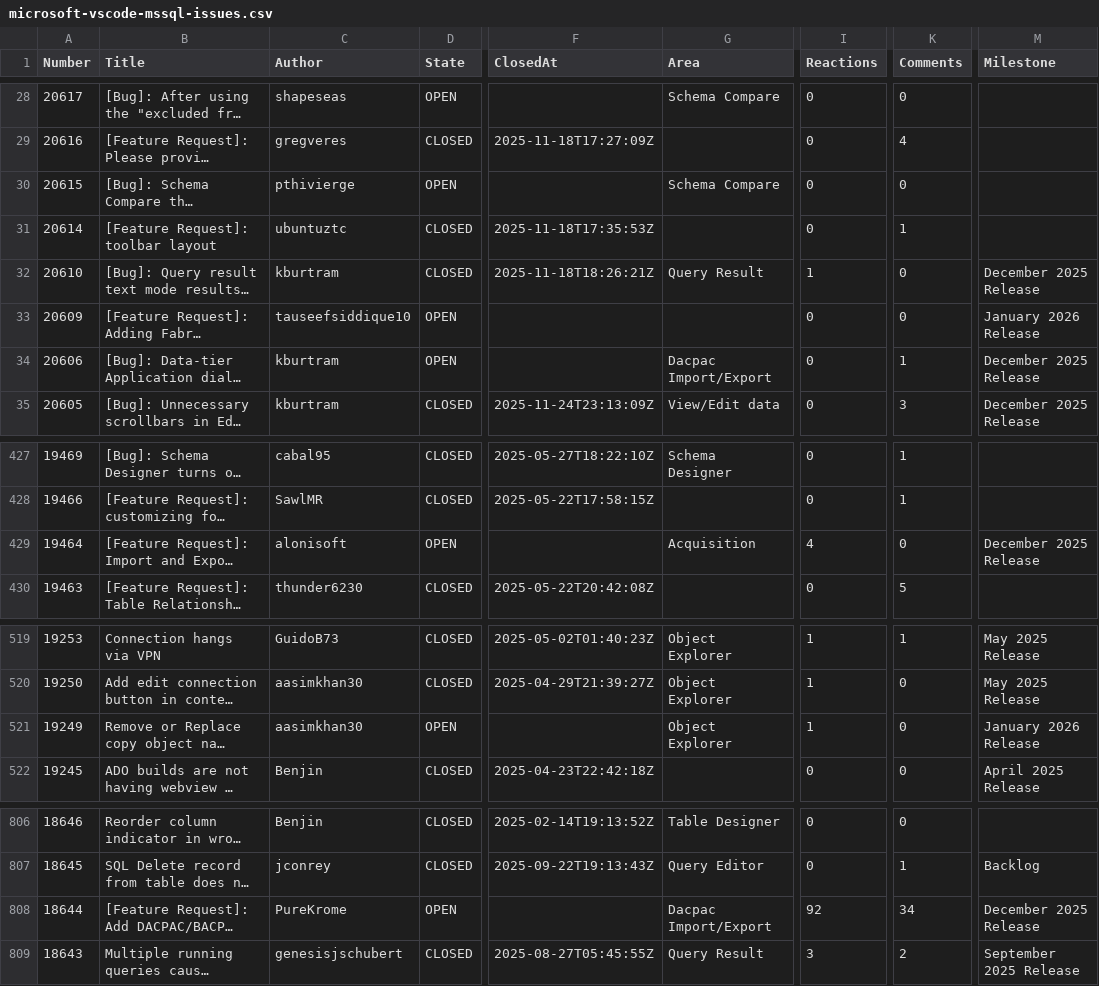
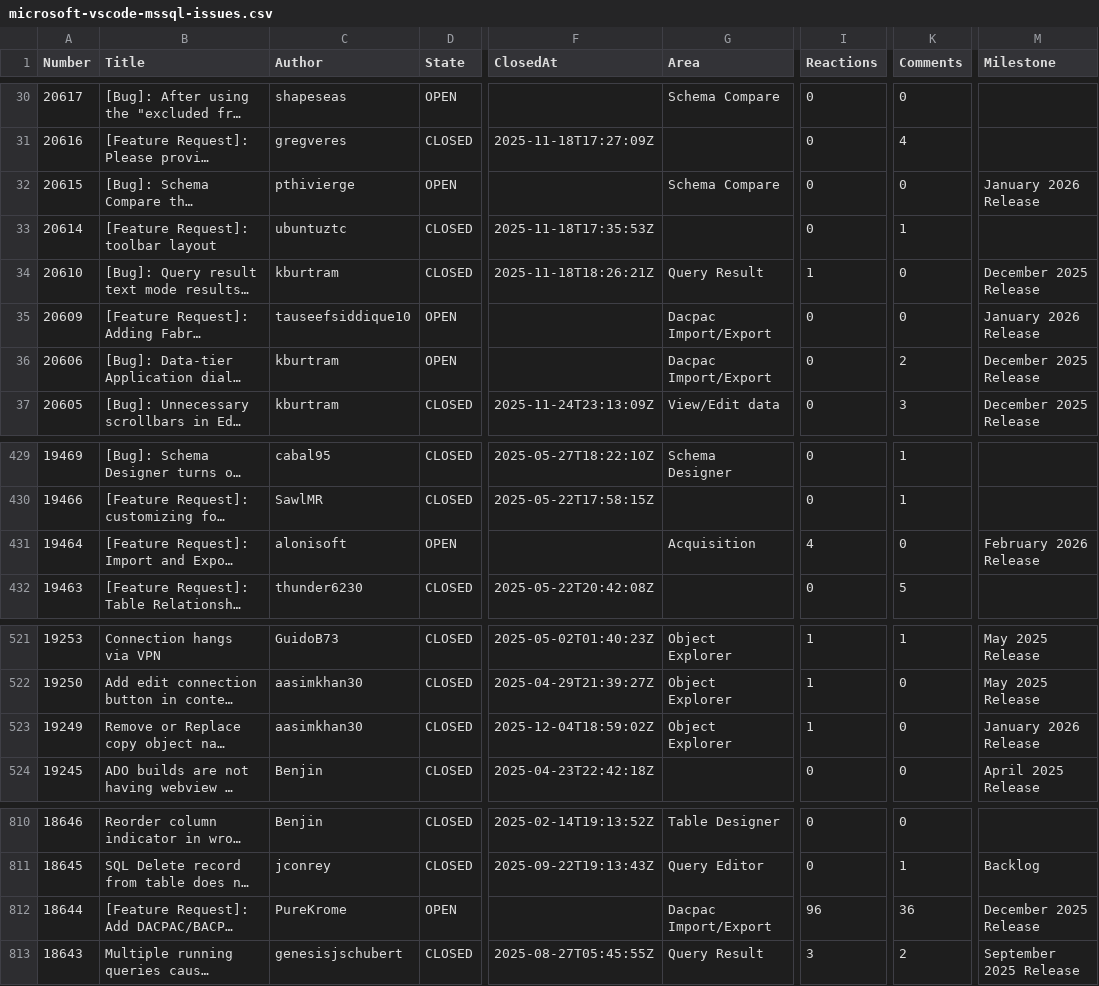
Before and after one commit to aasimkhan30/vscode-mssql-issues, a CSV file: microsoft-vscode-mssql-issues.csv, drawn as a sheet; only a part is shown, gaps mark what is left out; long unchanged cells end in …; addresses are those after the commit; the diff covers the shown part only; the diff names each change by its address in the sheet, - before the commit and + after, or states it on an @@ line.

```diff
--- a/microsoft-vscode-mssql-issues.csv
+++ b/microsoft-vscode-mssql-issues.csv
-M32 (Milestone): (empty)
+M32 (Milestone): January 2026 Release
-G35 (Area): (empty)
+G35 (Area): Dacpac Import/Export
-K36 (Comments): 1
+K36 (Comments): 2
-M431 (Milestone): December 2025 Release
+M431 (Milestone): February 2026 Release
-D523 (State): OPEN
+D523 (State): CLOSED
-F523 (ClosedAt): (empty)
+F523 (ClosedAt): 2025-12-04T18:59:02Z
-I812 (Reactions): 92
+I812 (Reactions): 96
-K812 (Comments): 34
+K812 (Comments): 36
```
Also changed, not shown: 4 added rows and 10 edited cells elsewhere in this file, 2 other files.
